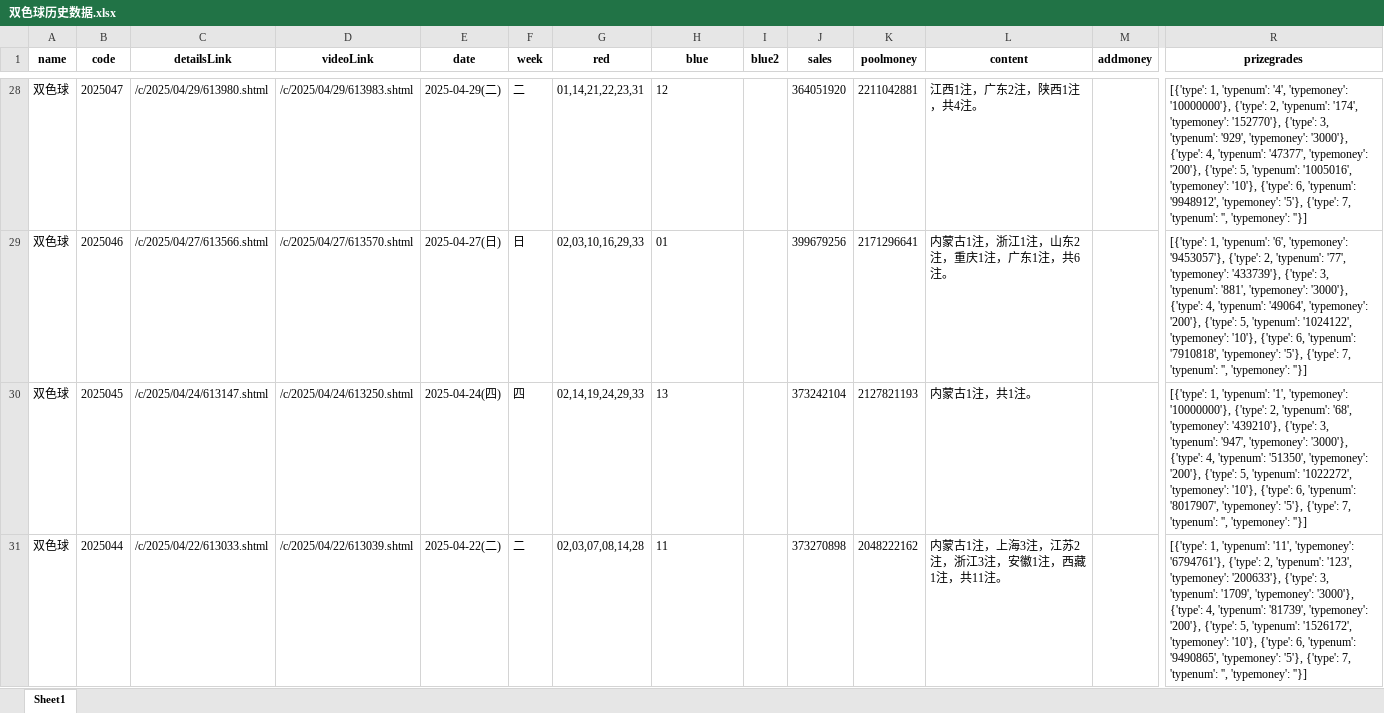
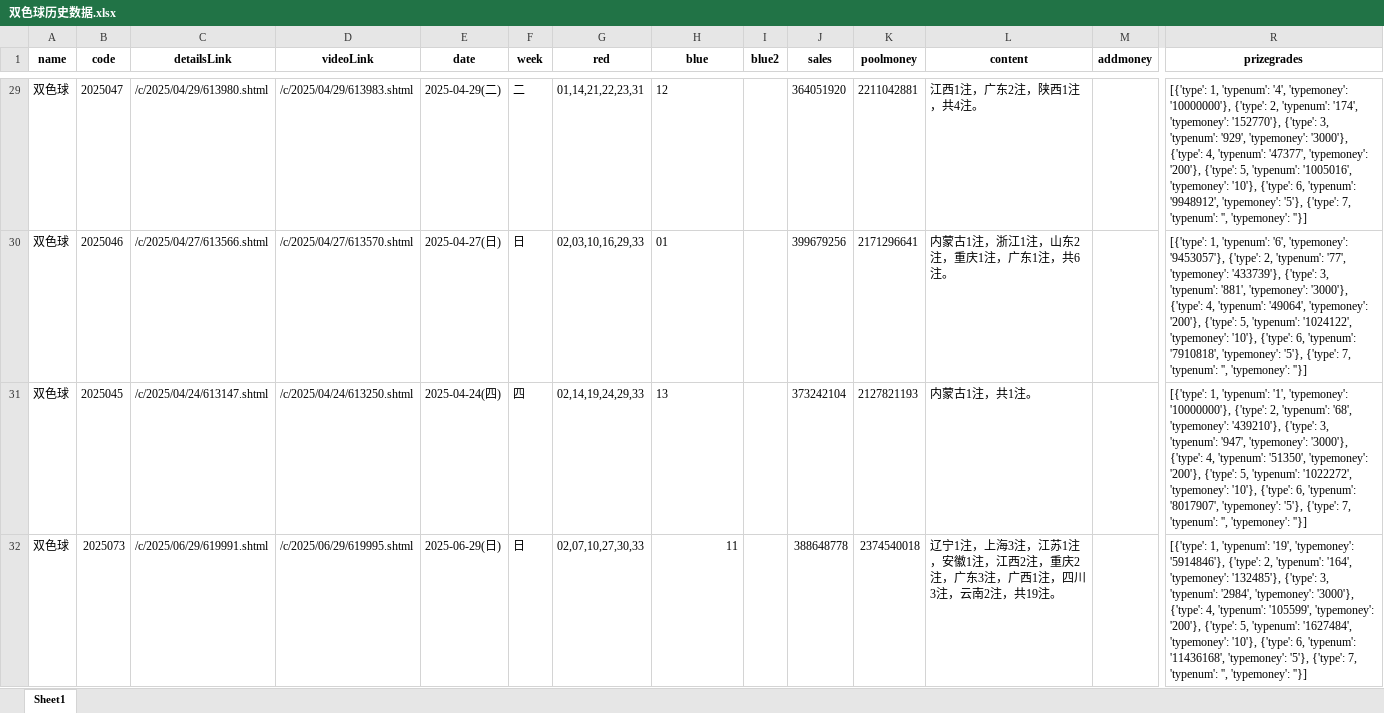
Before and after one commit to swfzfrank/lotteryForecast, an Excel workbook: 双色球历史数据.xlsx, sheet Sheet1, drawn as a sheet; only a part is shown, gaps mark what is left out; values as stored, in another font and other column widths than the file's, no borders; addresses are those after the commit; the diff covers the shown part only; the diff names each change by its address in the sheet, - before the commit and + after, or states it on an @@ line.

```diff
--- a/双色球历史数据.xlsx (sheet Sheet1)
+++ b/双色球历史数据.xlsx (sheet Sheet1)
-B32 (code): 2025044
+B32 (code): 2025073
-C32 (detailsLink): /c/2025/04/22/613033.shtml
+C32 (detailsLink): /c/2025/06/29/619991.shtml
-D32 (videoLink): /c/2025/04/22/613039.shtml
+D32 (videoLink): /c/2025/06/29/619995.shtml
-E32 (date): 2025-04-22(二)
+E32 (date): 2025-06-29(日)
-F32 (week): 二
+F32 (week): 日
-G32 (red): 02,03,07,08,14,28
+G32 (red): 02,07,10,27,30,33
-H32 alignment: left
+H32 alignment: right
-J32 (sales): 373270898
+J32 (sales): 388648778
-K32 (poolmoney): 2048222162
+K32 (poolmoney): 2374540018
-L32 (content): 内蒙古1注，上海3注，江苏2注，浙江3注，安徽1注，西藏1注，共11注。
+L32 (content): 辽宁1注，上海3注，江苏1注，安徽1注，江西2注，重庆2注，广东3注，广西1注，四川3注，云南2注，共19注。
-R32 (prizegrades): …1, 'typenum': '11', 'typemoney': '6794761'}, {'type': 2, 'typenum': '123', 'typemoney': '200633'}, {'type': 3, 'typenum': '1709', 'typemoney': '3000'}, {'type': 4, 'typenum': '81739', 'typemoney': '200'}, {'type': 5, 'typenum': '1526172', 'typemoney': '10'}, {'type': 6, 'typenum': '9490865', 'typemoney': '5'},…
+R32 (prizegrades): …1, 'typenum': '19', 'typemoney': '5914846'}, {'type': 2, 'typenum': '164', 'typemoney': '132485'}, {'type': 3, 'typenum': '2984', 'typemoney': '3000'}, {'type': 4, 'typenum': '105599', 'typemoney': '200'}, {'type': 5, 'typenum': '1627484', 'typemoney': '10'}, {'type': 6, 'typenum': '11436168', 'typemoney': '5'},…
```
Also changed, not shown: 2 added rows elsewhere in this sheet, 1 other file.
